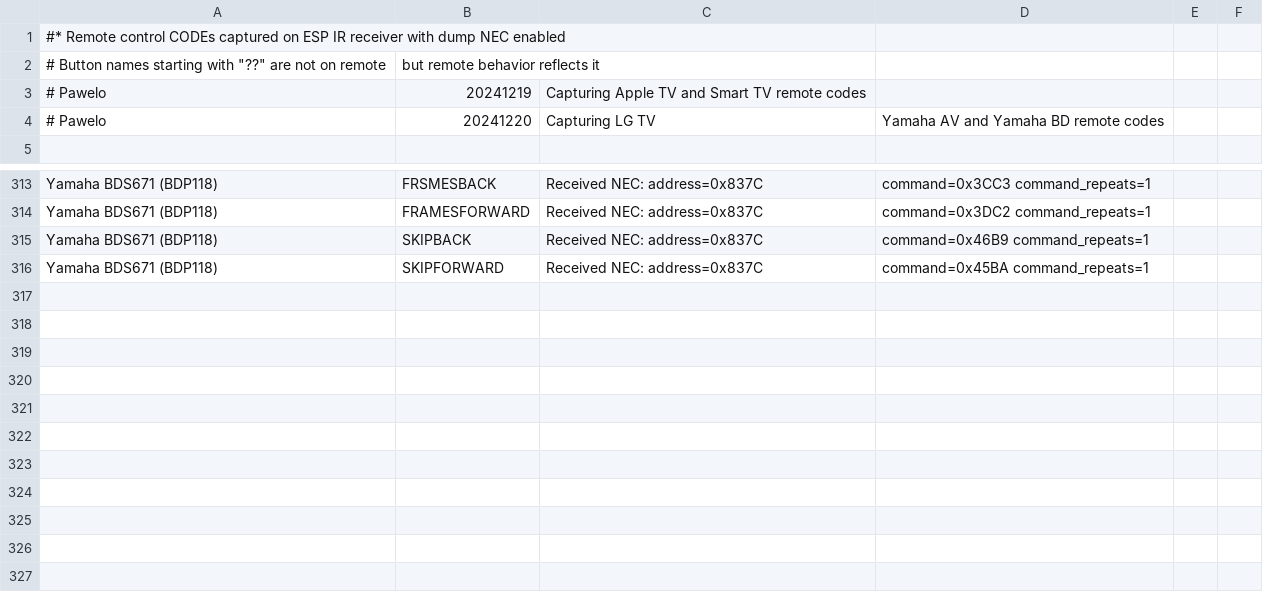
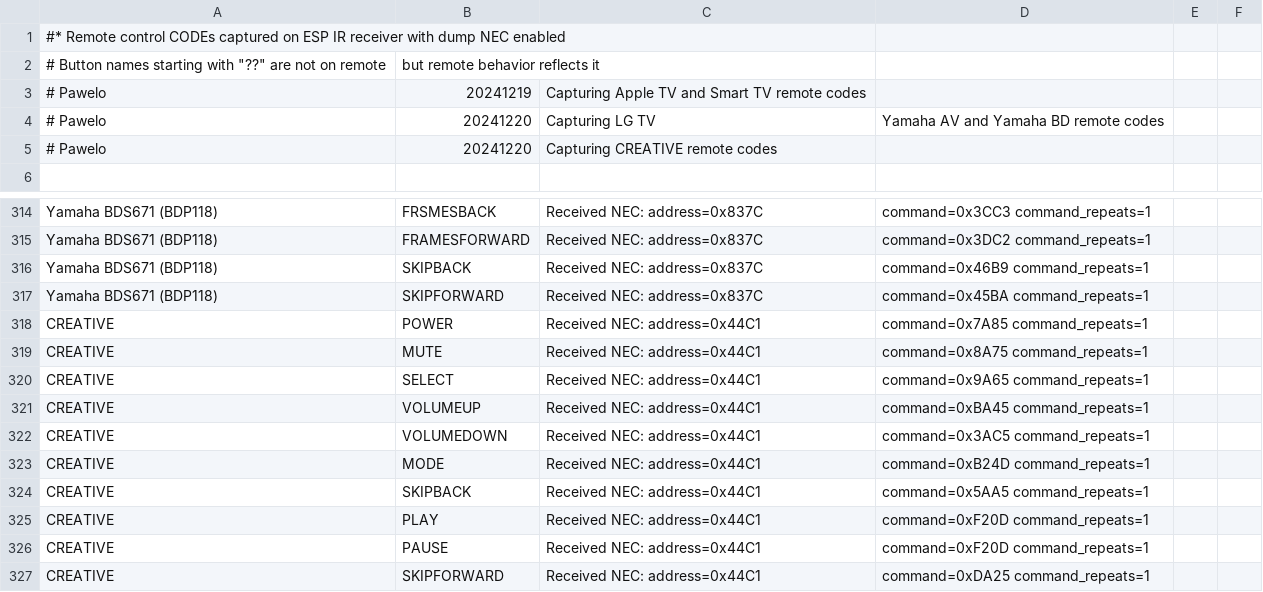
Before and after one commit to pgolawsk/esphome_scripts, a CSV file: re_codes_captured.csv, drawn as a sheet; only a part is shown, gaps mark what is left out.

Commit message:
Capturing CREATIVE remote codes

```diff
--- a/re_codes_captured.csv
+++ b/re_codes_captured.csv
@@ -4,2 +4,3 @@
 # Pawelo, 20241220, Capturing LG TV, Yamaha AV and Yamaha BD remote codes
+# Pawelo, 20241220, Capturing CREATIVE remote codes
 
@@ -316 +317,11 @@ Yamaha BDS671 (BDP118),SKIPBACK,Received NEC: address=0x837C, command=0x46B9 com
 Yamaha BDS671 (BDP118),SKIPFORWARD,Received NEC: address=0x837C, command=0x45BA command_repeats=1
+CREATIVE,POWER,Received NEC: address=0x44C1, command=0x7A85 command_repeats=1
+CREATIVE,MUTE,Received NEC: address=0x44C1, command=0x8A75 command_repeats=1
+CREATIVE,SELECT,Received NEC: address=0x44C1, command=0x9A65 command_repeats=1
+CREATIVE,VOLUMEUP,Received NEC: address=0x44C1, command=0xBA45 command_repeats=1
+CREATIVE,VOLUMEDOWN,Received NEC: address=0x44C1, command=0x3AC5 command_repeats=1
+CREATIVE,MODE,Received NEC: address=0x44C1, command=0xB24D command_repeats=1
+CREATIVE,SKIPBACK,Received NEC: address=0x44C1, command=0x5AA5 command_repeats=1
+CREATIVE,PLAY,Received NEC: address=0x44C1, command=0xF20D command_repeats=1
+CREATIVE,PAUSE,Received NEC: address=0x44C1, command=0xF20D command_repeats=1
+CREATIVE,SKIPFORWARD,Received NEC: address=0x44C1, command=0xDA25 command_repeats=1
```
